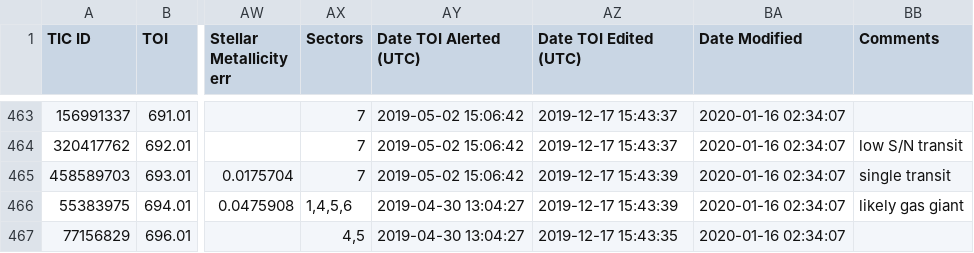
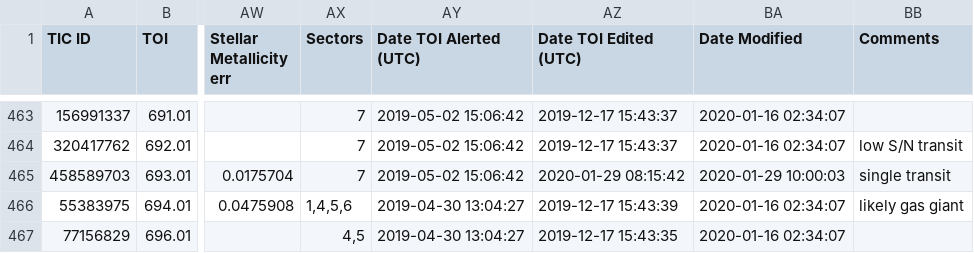
Before and after one commit to jpdeleon/chronos, a CSV file: data/TOIs.csv, drawn as a sheet; only a part is shown, gaps mark what is left out; the diff names each change by its address in the sheet, - before the commit and + after, or states it on an @@ line.

```diff
--- a/data/TOIs.csv
+++ b/data/TOIs.csv
-AZ465 (Date TOI Edited (UTC)): 2019-12-17 15:43:39
+AZ465 (Date TOI Edited (UTC)): 2020-01-29 08:15:42
-BA465 (Date Modified): 2020-01-16 02:34:07
+BA465 (Date Modified): 2020-01-29 10:00:03
```
Also changed, not shown: 10 other files.
